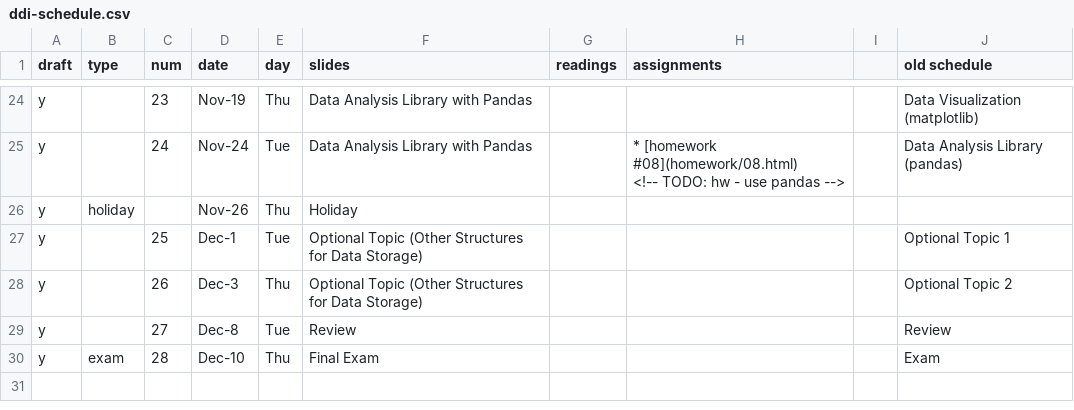
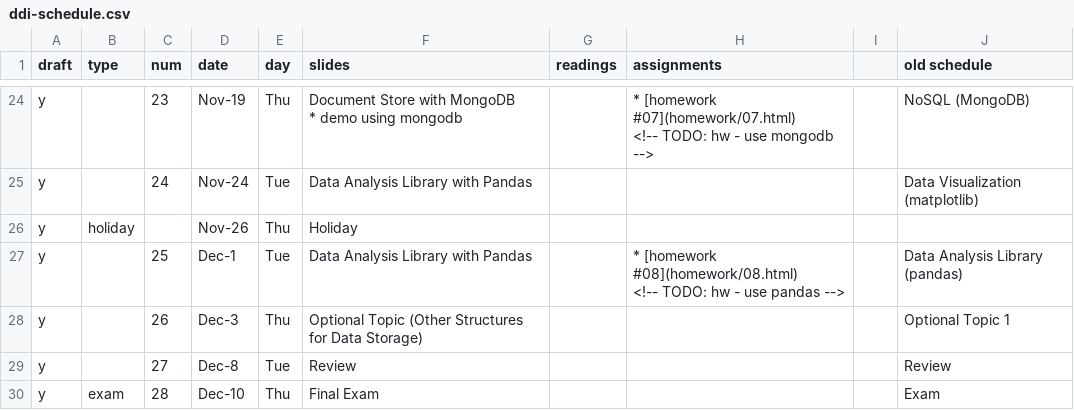
Before and after one commit to foureyes/csci-ua.0060-fall2020-001, a CSV file: _data/ddi-schedule.csv, drawn as a sheet; only a part is shown, gaps mark what is left out; ↵ is a line break in a cell; the diff covers the shown part only; the diff names each change by its address in the sheet, - before the commit and + after, or states it on an @@ line.

Commit message:
add commandline slides

```diff
--- a/_data/ddi-schedule.csv
+++ b/_data/ddi-schedule.csv
-F24 (slides): Data Analysis Library with Pandas
+F24 (slides): Document Store with MongoDB ↵ * demo using mongodb
-H24 (assignments): (empty)
+H24 (assignments): * [homework #07](homework/07.html) ↵ <!-- TODO: hw - use mongodb -->
-J24 (old schedule): Data Visualization (matplotlib)
+J24 (old schedule): NoSQL (MongoDB)
-H25 (assignments): * [homework #08](homework/08.html) ↵ <!-- TODO: hw - use pandas -->
+H25 (assignments): (empty)
-J25 (old schedule): Data Analysis Library (pandas)
+J25 (old schedule): Data Visualization (matplotlib)
-F27 (slides): Optional Topic (Other Structures for Data Storage)
+F27 (slides): Data Analysis Library with Pandas
-H27 (assignments): (empty)
+H27 (assignments): * [homework #08](homework/08.html) ↵ <!-- TODO: hw - use pandas -->
-J27 (old schedule): Optional Topic 1
+J27 (old schedule): Data Analysis Library (pandas)
-J28 (old schedule): Optional Topic 2
+J28 (old schedule): Optional Topic 1
```
Also changed, not shown: 31 edited cells elsewhere in this file, 9 other files.
